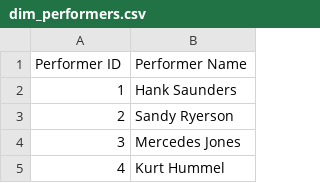
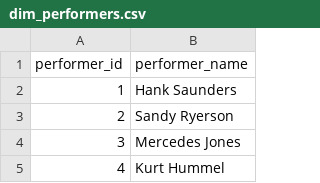
Before and after one commit to earlcyu/glee-dashboard, a CSV file: data/dim_performers.csv, drawn as a sheet; only a part is shown; removed rows and columns are numbered as before the commit, all else as after; the diff names each change by its address in the sheet, - before the commit and + after, or states it on an @@ line.

```diff
--- a/data/dim_performers.csv
+++ b/data/dim_performers.csv
-row 1: Performer ID | Performer Name
+row 1: performer_id | performer_name
```
Also changed, not shown: data/dim_albums.csv, data/dim_covers.csv, 8 other files.
